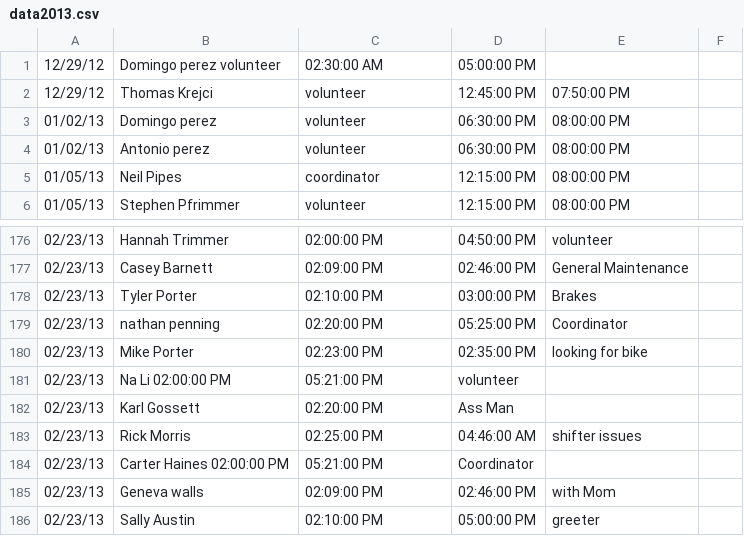
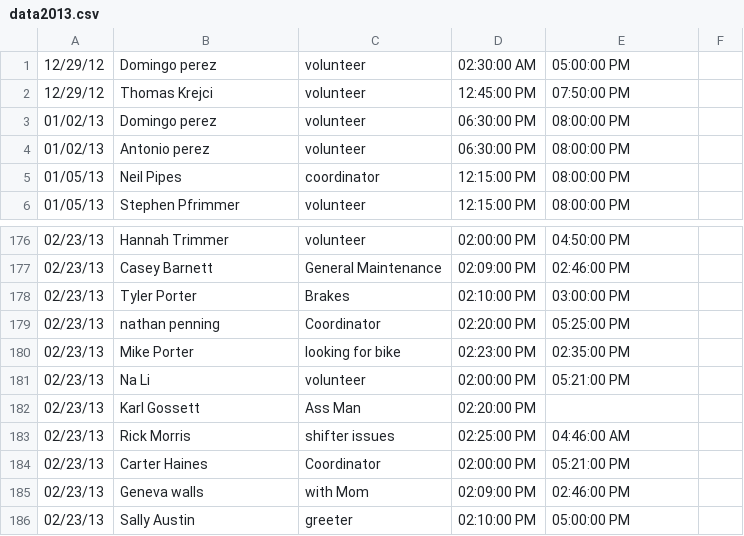
Before and after one commit to bbttxu/cbs, a CSV file: data2013.csv, drawn as a sheet; only a part is shown, gaps mark what is left out; the diff covers the shown part only.

```diff
--- a/data2013.csv
+++ b/data2013.csv
@@ -1,2 +1,2 @@
-12/29/12	Domingo perez volunteer	02:30:00 AM	05:00:00 PM
+12/29/12	Domingo perez	volunteer	02:30:00 AM	05:00:00 PM
 12/29/12	Thomas Krejci	volunteer	12:45:00 PM	07:50:00 PM
@@ -176,11 +176,11 @@
-02/23/13	Hannah Trimmer	02:00:00 PM	04:50:00 PM	volunteer
-02/23/13	Casey Barnett	02:09:00 PM	02:46:00 PM	General Maintenance
-02/23/13	Tyler Porter	02:10:00 PM	03:00:00 PM	Brakes
-02/23/13	nathan penning	02:20:00 PM	05:25:00 PM	Coordinator
-02/23/13	Mike Porter	02:23:00 PM	02:35:00 PM	looking for bike
-02/23/13	Na Li 02:00:00 PM	05:21:00 PM	volunteer
-02/23/13	Karl Gossett	02:20:00 PM	Ass Man
-02/23/13	Rick Morris	02:25:00 PM	04:46:00 AM	shifter issues
-02/23/13	Carter Haines 02:00:00 PM	05:21:00 PM	Coordinator
-02/23/13	Geneva walls	02:09:00 PM	02:46:00 PM	with Mom
-02/23/13	Sally Austin	02:10:00 PM	05:00:00 PM	greeter
+02/23/13	Hannah Trimmer	volunteer	02:00:00 PM	04:50:00 PM
+02/23/13	Casey Barnett	General Maintenance	02:09:00 PM	02:46:00 PM
+02/23/13	Tyler Porter	Brakes	02:10:00 PM	03:00:00 PM
+02/23/13	nathan penning	Coordinator	02:20:00 PM	05:25:00 PM
+02/23/13	Mike Porter	looking for bike	02:23:00 PM	02:35:00 PM
+02/23/13	Na Li	volunteer	02:00:00 PM	05:21:00 PM
+02/23/13	Karl Gossett	Ass Man	02:20:00 PM
+02/23/13	Rick Morris	shifter issues	02:25:00 PM	04:46:00 AM
+02/23/13	Carter Haines	Coordinator	02:00:00 PM	05:21:00 PM
+02/23/13	Geneva walls	with Mom	02:09:00 PM	02:46:00 PM
+02/23/13	Sally Austin	greeter	02:10:00 PM	05:00:00 PM
```
Also changed, not shown: 6 added rows, 6 removed rows and 83 edited cells elsewhere in this file, 8 other files.
